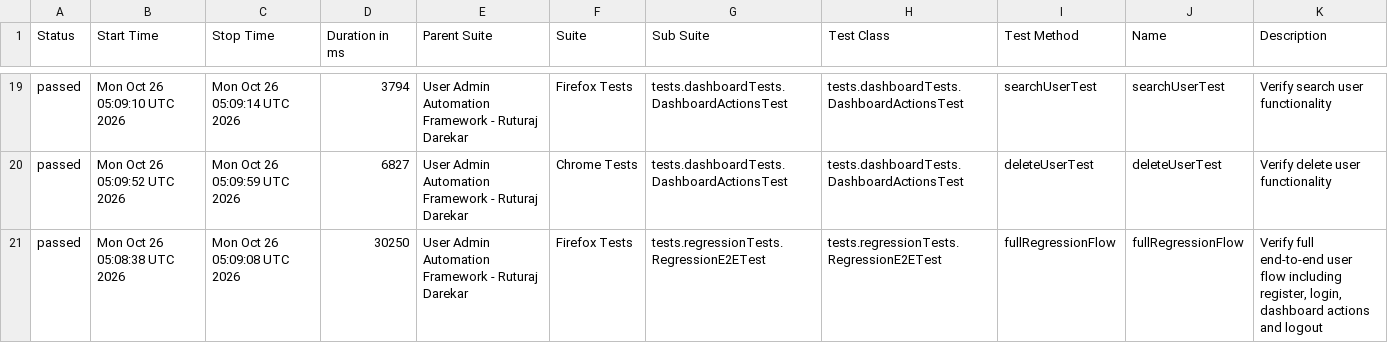
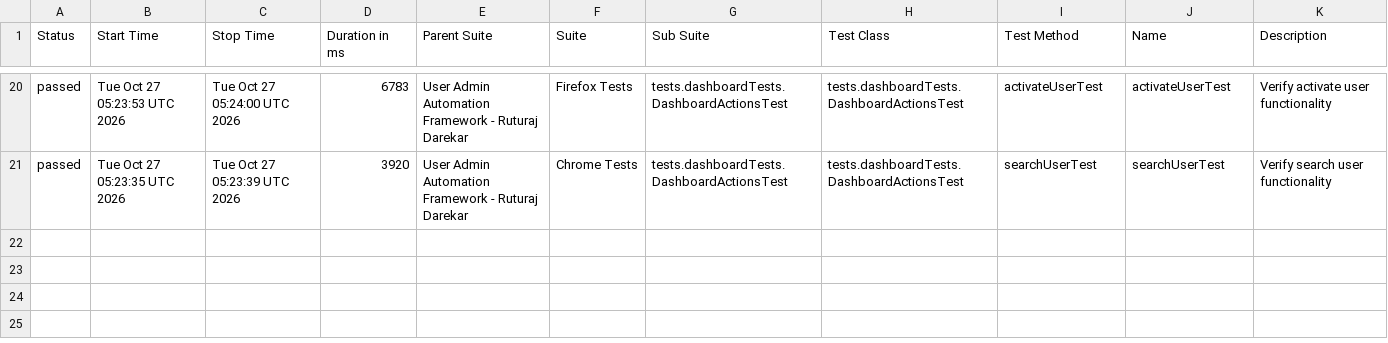
Before and after one commit to Ruturaj0861/user-admin-automation, a CSV file: data/suites.csv, drawn as a sheet; only a part is shown, gaps mark what is left out; the diff covers the shown part only.

```diff
--- a/data/suites.csv
+++ b/data/suites.csv
@@ -19,3 +20,2 @@
-"passed","Mon Oct 26 05:09:10 UTC 2026","Mon Oct 26 05:09:14 UTC 2026","3794","User Admin Automation Framework - Ruturaj Darekar","Firefox Tests","tests.dashboardTests.DashboardActionsTest","tests.dashboardTests.DashboardActionsTest","searchUserTest","searchUserTest","Verify search user functionality"
-"passed","Mon Oct 26 05:09:52 UTC 2026","Mon Oct 26 05:09:59 UTC 2026","6827","User Admin Automation Framework - Ruturaj Darekar","Chrome Tests","tests.dashboardTests.DashboardActionsTest","tests.dashboardTests.DashboardActionsTest","deleteUserTest","deleteUserTest","Verify delete user functionality"
-"passed","Mon Oct 26 05:08:38 UTC 2026","Mon Oct 26 05:09:08 UTC 2026","30250","User Admin Automation Framework - Ruturaj Darekar","Firefox Tests","tests.regressionTests.RegressionE2ETest","tests.regressionTests.RegressionE2ETest","fullRegressionFlow","fullRegressionFlow","Verify full end-to-end user flow including register, login, dashboard actions and logout"
+"passed","Tue Oct 27 05:23:53 UTC 2026","Tue Oct 27 05:24:00 UTC 2026","6783","User Admin Automation Framework - Ruturaj Darekar","Firefox Tests","tests.dashboardTests.DashboardActionsTest","tests.dashboardTests.DashboardActionsTest","activateUserTest","activateUserTest","Verify activate user functionality"
+"passed","Tue Oct 27 05:23:35 UTC 2026","Tue Oct 27 05:23:39 UTC 2026","3920","User Admin Automation Framework - Ruturaj Darekar","Chrome Tests","tests.dashboardTests.DashboardActionsTest","tests.dashboardTests.DashboardActionsTest","searchUserTest","searchUserTest","Verify search user functionality"
```
Also changed, not shown: 6 added rows, 5 removed rows and 51 edited cells elsewhere in this file, 55 other files.
